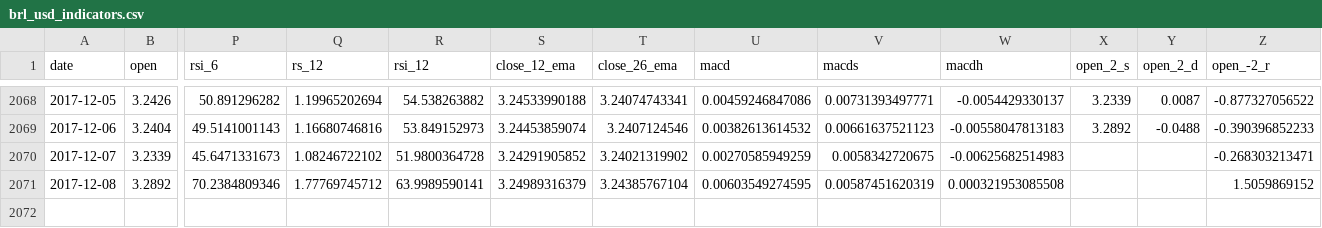
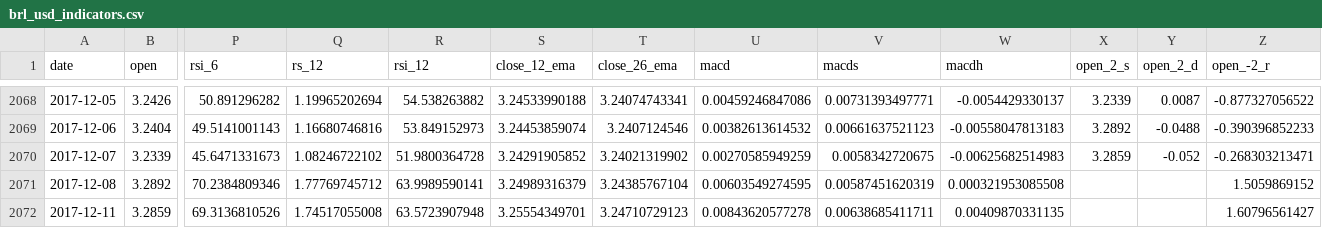
Before and after one commit to sudoFerraz/Kamaji-monitor, a CSV file: brl_usd_indicators.csv, drawn as a sheet; only a part is shown, gaps mark what is left out; rows hold the shown columns only; the diff names each change by its address in the sheet, - before the commit and + after, or states it on an @@ line.

```diff
--- a/brl_usd_indicators.csv
+++ b/brl_usd_indicators.csv
-X2070 (open_2_s): (empty)
+X2070 (open_2_s): 3.2859
-Y2070 (open_2_d): (empty)
+Y2070 (open_2_d): -0.052
+row 2072: 2017-12-11 | 3.2859 | 69.3136810526 | 1.74517055008 | 63.5723907948 | 3.25554349701 | 3.24710729123 | 0.00843620577278 | 0.00638685411711 | 0.00409870331135 |  |  | 1.60796561427
```
Also changed, not shown: brlusd.csv, 7 other files.
